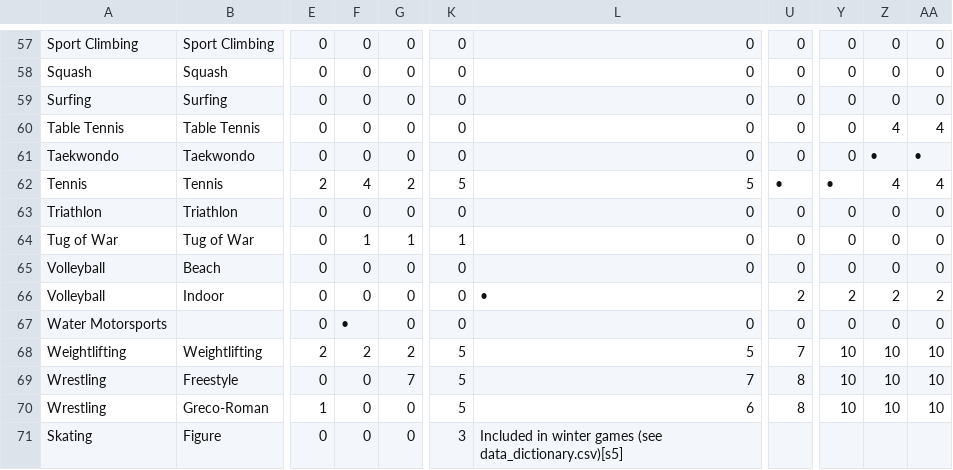
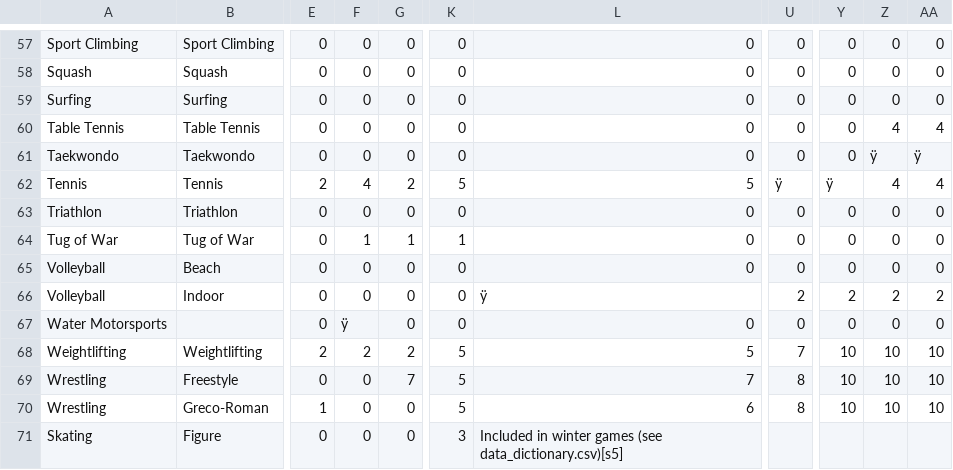
Before and after one commit to cmzbutqq/uljguyogouyu, a CSV file: 2025_Problem_C_Data/summerOly_programs.csv, drawn as a sheet; only a part is shown, gaps mark what is left out; the diff covers the shown part only; the diff names each change by its address in the sheet, - before the commit and + after, or states it on an @@ line.

```diff
--- a/2025_Problem_C_Data/summerOly_programs.csv
+++ b/2025_Problem_C_Data/summerOly_programs.csv
-Z61: •
+Z61: ÿ
-AA61: •
+AA61: ÿ
-U62: •
+U62: ÿ
-Y62: •
+Y62: ÿ
-L66: •
+L66: ÿ
-F67: •
+F67: ÿ
```
Also changed, not shown: 27 edited cells elsewhere in this file, 3 other files.
